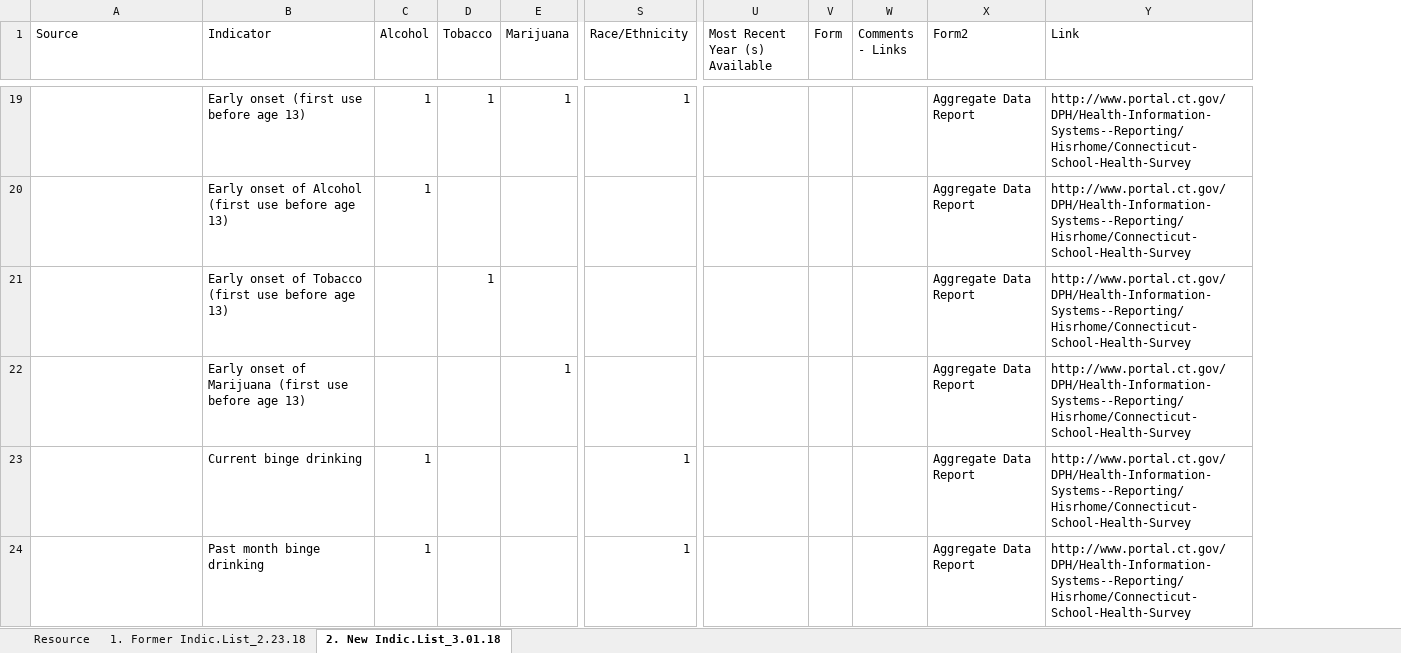
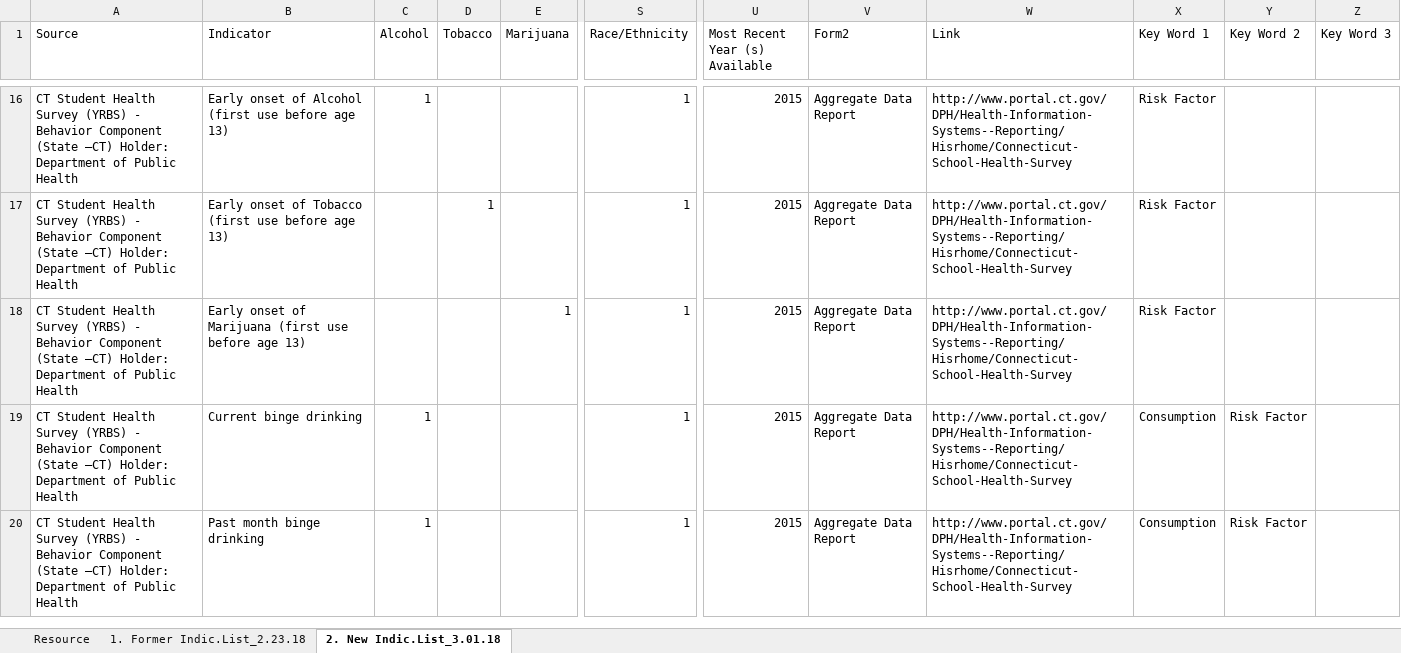
Before and after one commit to CT-Data-Collaborative/shiny-server, an Excel workbook: cpes/data/Updated_IndicatorList_03.01.18_update.xlsx, sheet 2. New Indic.List_3.01.18, drawn as a sheet; only a part is shown, gaps mark what is left out; values as stored, in another font and other column widths than the file's, no cell formats; charts and pictures not drawn; removed rows and columns are numbered as before the commit, all else as after; rows hold the shown columns only; the diff covers the shown part only; the diff names each change by its address in the sheet, - before the commit and + after, or states it on an @@ line.

Commit message:
new indicator table

```diff
--- a/cpes/data/Updated_IndicatorList_03.01.18_update.xlsx (sheet 2. New Indic.List_3.01.18)
+++ b/cpes/data/Updated_IndicatorList_03.01.18_update.xlsx (sheet 2. New Indic.List_3.01.18)
-column V (Form), empty
-column W (Comments - Links), empty
+column X (Key Word 1), row 16: Risk Factor; rows 19-20: Consumption | Consumption
+column Y (Key Word 2), rows 19-20: Risk Factor | Risk Factor
+column Z (Key Word 3), empty
-A16 (Source): (empty)
+A16 (Source): CT Student Health Survey (YRBS) - Behavior Component (State –CT) Holder: Department of Public Health
-B16 (Indicator): Early onset (first use before age 13)
+B16 (Indicator): Early onset of Alcohol (first use before age 13)
-D16 (Tobacco): 1
+D16 (Tobacco): (empty)
-E16 (Marijuana): 1
+E16 (Marijuana): (empty)
-U16 (Most Recent Year (s) Available): (empty)
+U16 (Most Recent Year (s) Available): 2015
-row 20:  | Early onset of Alcohol (first use before age 13) | 1 |  |  |  |  |  |  | Aggregate Data Report | http://www.portal.ct.gov/DPH/Health-Information-Systems--Reporting/Hisrhome/Connecticut-School-Health-Survey
-row 21:  | Early onset of Tobacco (first use before age 13) |  | 1 |  |  |  |  |  | Aggregate Data Report | http://www.portal.ct.gov/DPH/Health-Information-Systems--Reporting/Hisrhome/Connecticut-School-Health-Survey
-row 22:  | Early onset of Marijuana (first use before age 13) |  |  | 1 |  |  |  |  | Aggregate Data Report | http://www.portal.ct.gov/DPH/Health-Information-Systems--Reporting/Hisrhome/Connecticut-School-Health-Survey
+row 17: CT Student Health Survey (YRBS) - Behavior Component (State –CT) Holder: Department of Public Health | Early onset of Tobacco (first use before age 13) |  | 1 |  | 1 | 2015 | Aggregate Data Report | http://www.portal.ct.gov/DPH/Health-Information-Systems--Reporting/Hisrhome/Connecticut-School-Health-Survey | Risk Factor
+row 18: CT Student Health Survey (YRBS) - Behavior Component (State –CT) Holder: Department of Public Health | Early onset of Marijuana (first use before age 13) |  |  | 1 | 1 | 2015 | Aggregate Data Report | http://www.portal.ct.gov/DPH/Health-Information-Systems--Reporting/Hisrhome/Connecticut-School-Health-Survey | Risk Factor
-A19:A20 (Source): (empty)
+A19:A20 (Source): CT Student Health Survey (YRBS) - Behavior Component (State –CT) Holder: Department of Public Health
-U19:U20 (Most Recent Year (s) Available): (empty)
+U19:U20 (Most Recent Year (s) Available): 2015
```
Also changed, not shown: 70 added rows, 90 removed rows, 339 edited cells and merged cells elsewhere in this sheet, cell formats, charts or pictures.
